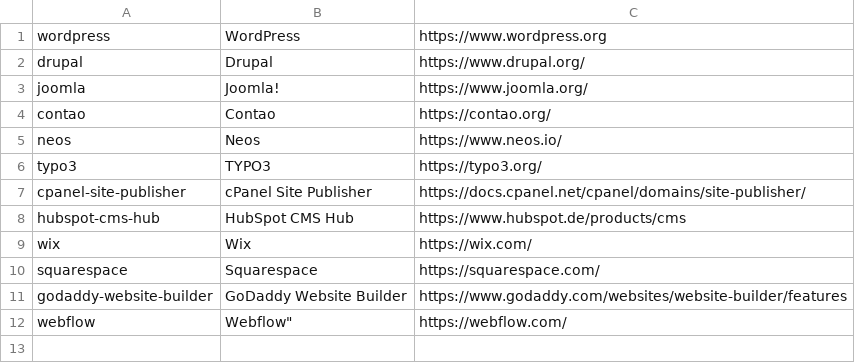
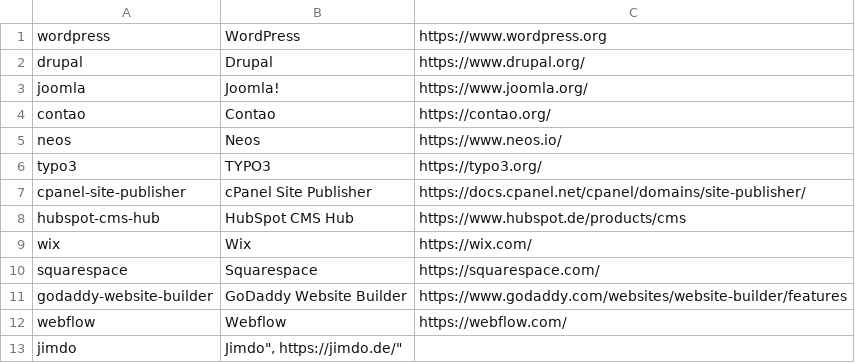
Before and after one commit to startwind/webinsights-classifier, a CSV file: src/Aggregation/Aggregator/System/Cms/cms_enrichment.csv, drawn as a sheet.

Commit message:
Update cms_enrichment.csv

```diff
--- a/src/Aggregation/Aggregator/System/Cms/cms_enrichment.csv
+++ b/src/Aggregation/Aggregator/System/Cms/cms_enrichment.csv
@@ -11,2 +11,3 @@ hubspot-cms-hub, "HubSpot CMS Hub", "https://www.hubspot.de/products/cms"
 "godaddy-website-builder", "GoDaddy Website Builder", "https://www.godaddy.com/websites/website-builder/features"
-"webflow", Webflow", "https://webflow.com/"
+"webflow", "Webflow", "https://webflow.com/"
+"jimdo", "Jimdo"", "https://jimdo.de/"
```
